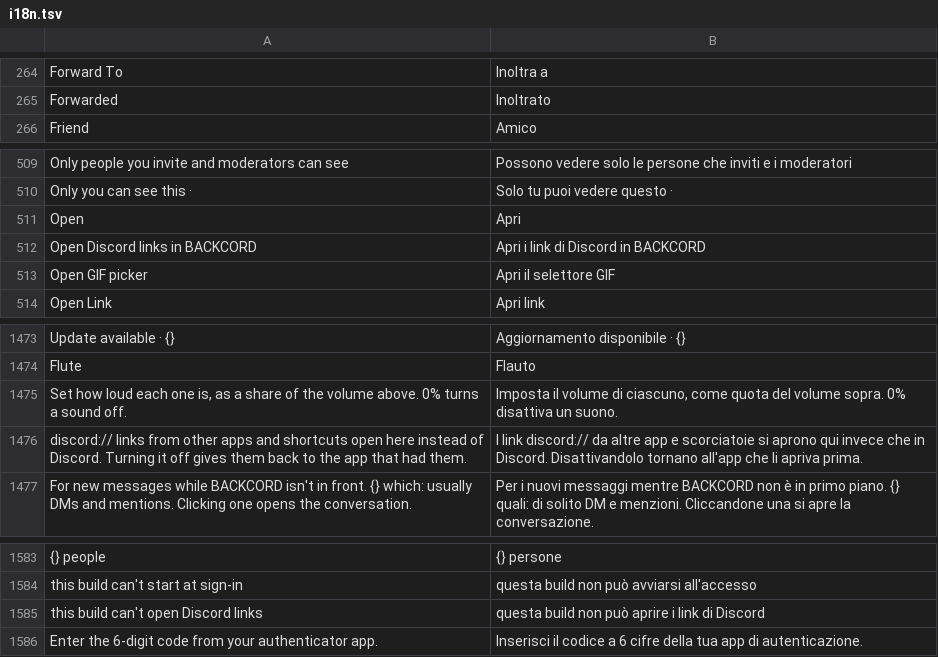
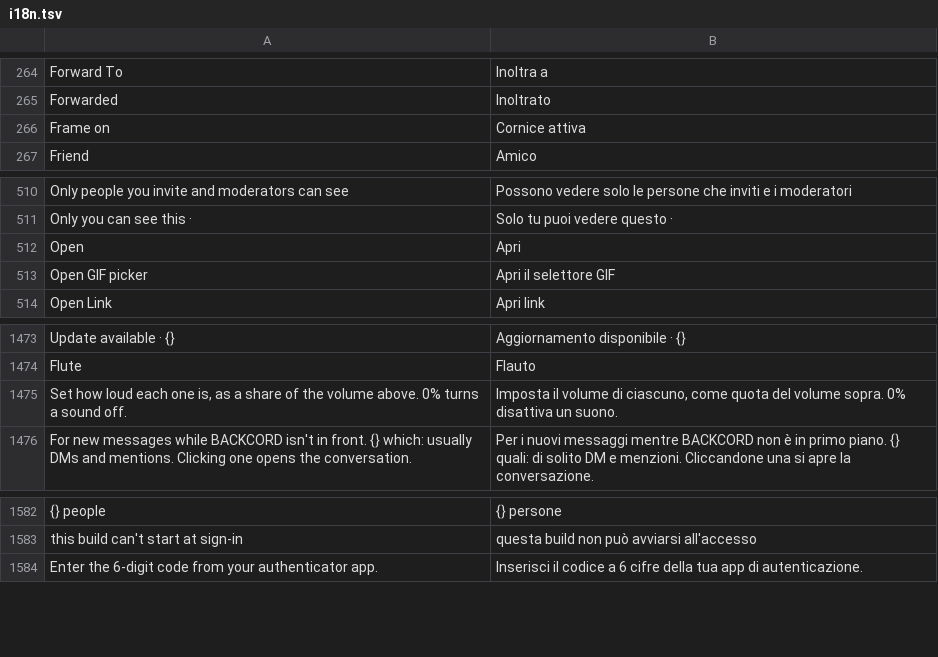
Before and after one commit to Spike848/BACKCORD, a TSV file: crates/backcord-iced-kit/src/i18n.tsv, drawn as a sheet; only a part is shown, gaps mark what is left out; removed rows and columns are numbered as before the commit, all else as after; the diff names each change by its address in the sheet, - before the commit and + after, or states it on an @@ line.

```diff
--- a/crates/backcord-iced-kit/src/i18n.tsv
+++ b/crates/backcord-iced-kit/src/i18n.tsv
+row 266: Frame on | Cornice attiva
-row 512: Open Discord links in BACKCORD | Apri i link di Discord in BACKCORD
-row 1476: discord:// links from other apps and shortcuts open here instead of Discord. Turning it off gives them back to the app that had them. | I link discord:// da altre app e scorciatoie si aprono qui invece che in Discord. Disattivandolo tornano all'app che li apriva prima.
-row 1585: this build can't open Discord links | questa build non può aprire i link di Discord
```
Also changed, not shown: 30 other files.
